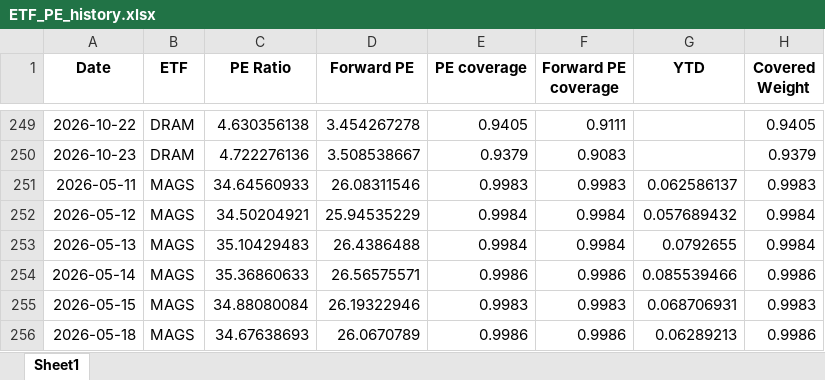
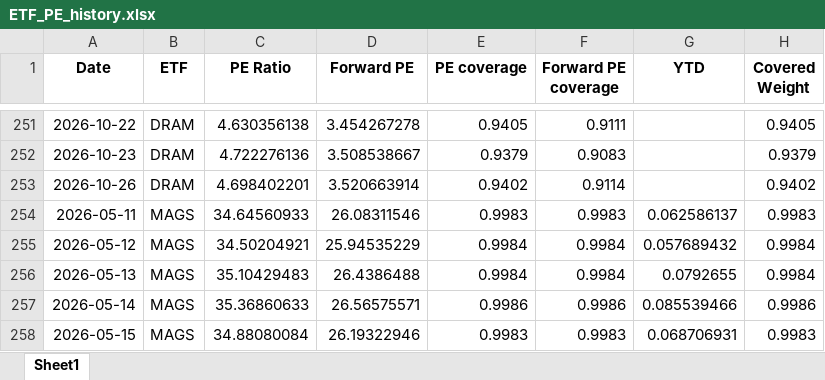
Before and after one commit to pianissix7mo/weekly-etf-report, an Excel workbook: etf_analyst_target_outputs/ETF_PE_history.xlsx, sheet Sheet1, drawn as a sheet; only a part is shown, gaps mark what is left out; the shorter side is filled out with more unchanged rows; values as stored, in another font and other column widths than the file's, no borders; the diff covers the shown part only; the diff names each change by its address in the sheet, - before the commit and + after, or states it on an @@ line.

```diff
--- a/etf_analyst_target_outputs/ETF_PE_history.xlsx (sheet Sheet1)
+++ b/etf_analyst_target_outputs/ETF_PE_history.xlsx (sheet Sheet1)
+row 253: 2026-10-26 | DRAM | 4.698402201 | 3.520663914 | 0.9402 | 0.9114 |  | 0.9402
```
Also changed, not shown: 10 added rows elsewhere in this sheet.
